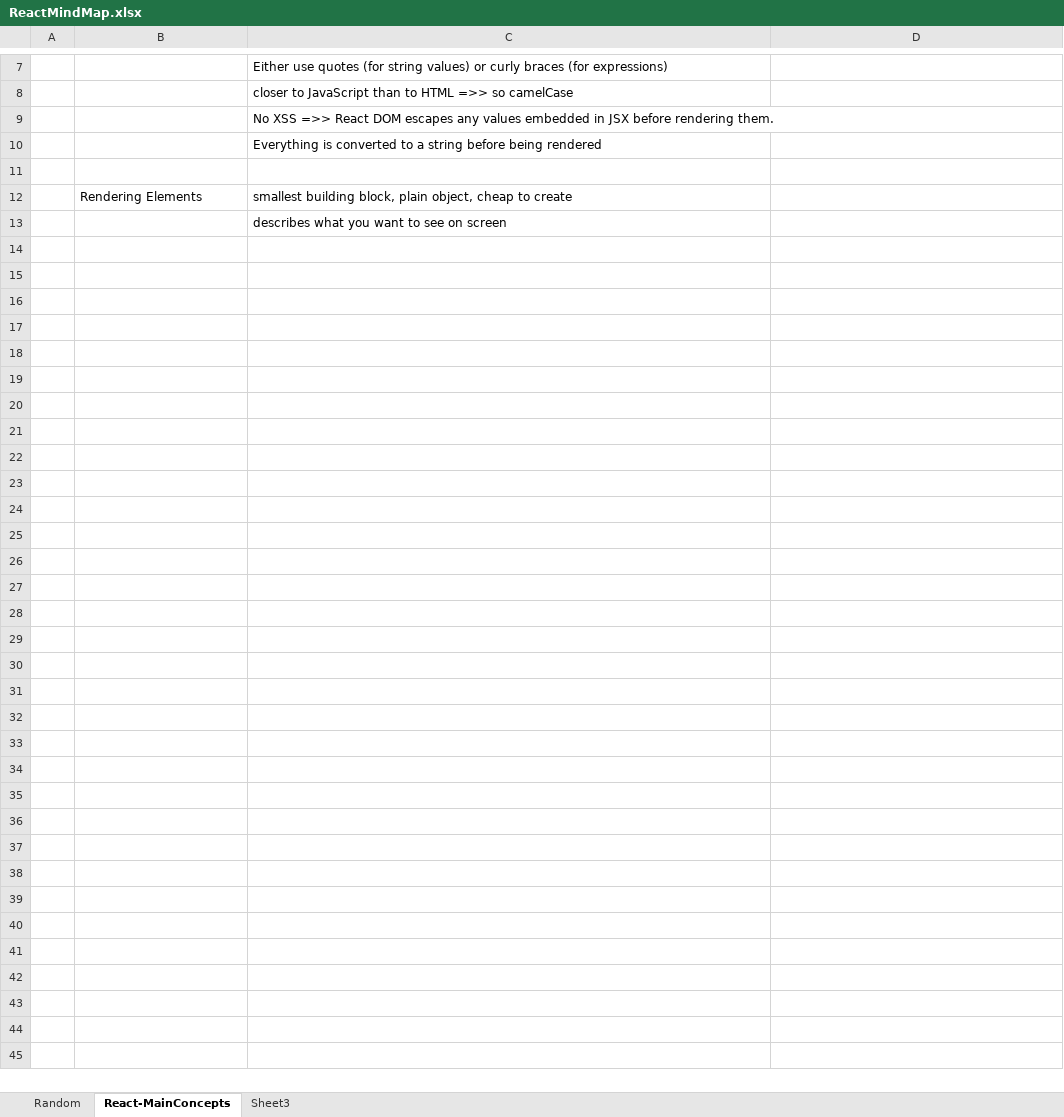
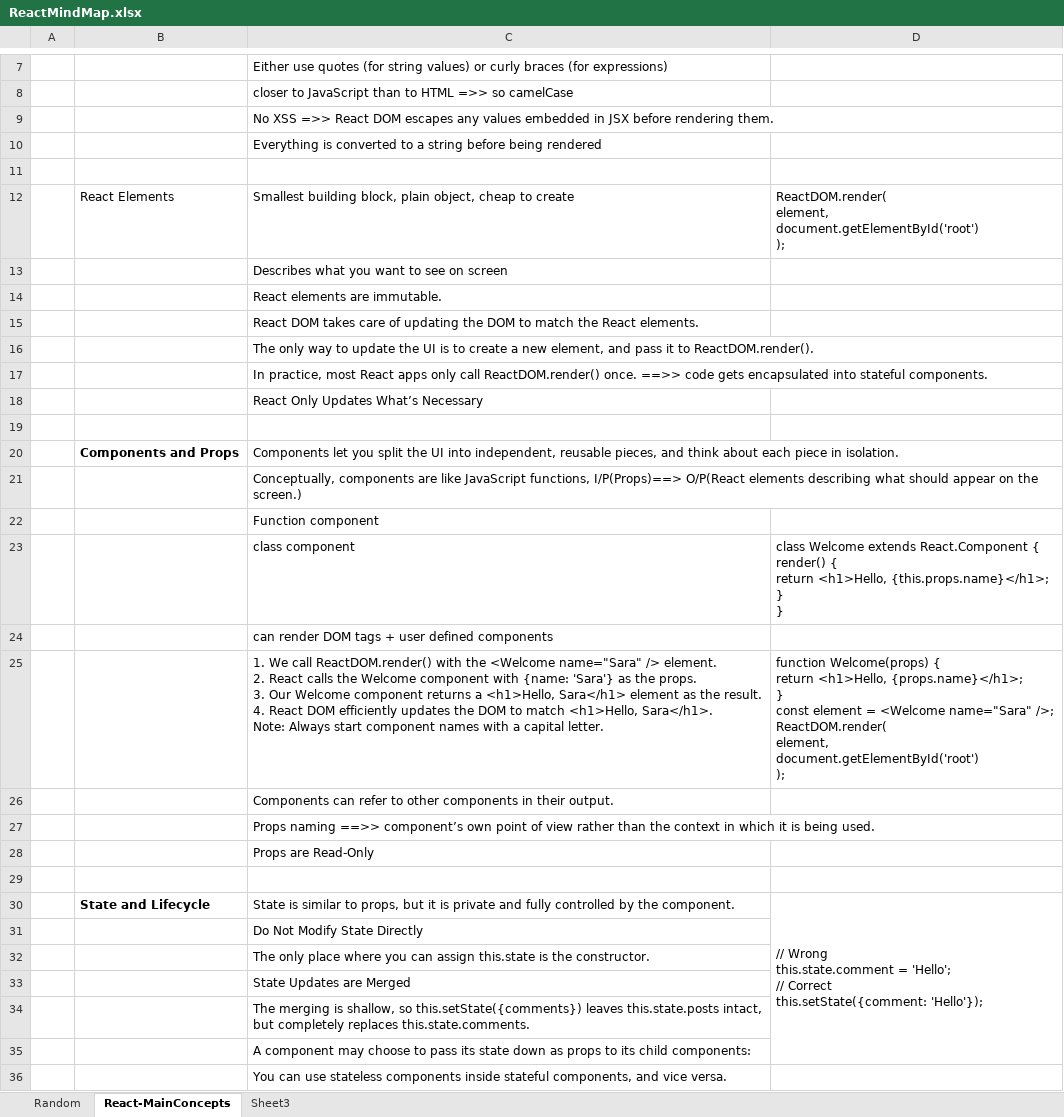
Before and after one commit to ghanlohar/ReactJS, an Excel workbook: ReactMindMap.xlsx, sheet React-MainConcepts, drawn as a sheet; only a part is shown, gaps mark what is left out; values as stored, in another font and other column widths than the file's, no borders; conditional formats not drawn; addresses are those after the commit; ↵ is a line break in a cell; the diff names each change by its address in the sheet, - before the commit and + after, or states it on an @@ line.

Commit message:
upto State and Lifecycle

```diff
--- a/ReactMindMap.xlsx (sheet React-MainConcepts)
+++ b/ReactMindMap.xlsx (sheet React-MainConcepts)
+row 12:  | React Elements | Smallest building block, plain object, cheap to create | ReactDOM.render( ↵ element, ↵ document.getElementById('root') ↵ );
+row 13:  |  | Describes what you want to see on screen
+row 14:  |  | React elements are immutable.
+row 15:  |  | React DOM takes care of updating the DOM to match the React elements.
+row 16:  |  | The only way to update the UI is to create a new element, and pass it to ReactDOM.render().
+row 17:  |  | In practice, most React apps only call ReactDOM.render() once. ==>> code gets encapsulated into stateful components.
+row 18:  |  | React Only Updates What’s Necessary
-row 19:  | Rendering Elements | smallest building block, plain object, cheap to create
+row 19: (empty)
+row 20:  | Components and Props | Components let you split the UI into independent, reusable pieces, and think about each piece in isolation.
-C21: describes what you want to see on screen
+C21: Conceptually, components are like JavaScript functions, I/P(Props)==> O/P(React elements describing what should appear on the screen.)
+row 22:  |  | Function component
+row 23:  |  | class component | class Welcome extends React.Component { ↵ render() { ↵ return <h1>Hello, {this.props.name}</h1>; ↵ } ↵ }
+row 24:  |  | can render DOM tags + user defined components
+row 25:  |  | 1. We call ReactDOM.render() with the <Welcome name="Sara" /> element. ↵ 2. React calls the Welcome component with {name: 'Sara'} as the props. ↵ 3. Our Welcome component returns a <h1>Hello, Sara</h1> element as the result. ↵ 4. React DOM efficiently updates the DOM to match <h1>Hello, Sara</h1>. ↵ Note: Always start component names with a capital letter. | function Welcome(props) { ↵ return <h1>Hello, {props.name}</h1>; ↵ } ↵ const element = <Welcome name="Sara" />; ↵ ReactDOM.render( ↵ element, ↵ document.getElementById('root') ↵ );
+row 26:  |  | Components can refer to other components in their output.
+row 27:  |  | Props naming ==>> component’s own point of view rather than the context in which it is being used.
+row 28:  |  | Props are Read-Only
+row 29: (empty)
+row 30:  | State and Lifecycle | State is similar to props, but it is private and fully controlled by the component. | // Wrong ↵ this.state.comment = 'Hello'; ↵ // Correct ↵ this.setState({comment: 'Hello'});
+row 31:  |  | Do Not Modify State Directly
+row 32:  |  | The only place where you can assign this.state is the constructor.
+row 33:  |  | State Updates are Merged
+row 34:  |  | The merging is shallow, so this.setState({comments}) leaves this.state.posts intact, but completely replaces this.state.comments.
+row 35:  |  | A component may choose to pass its state down as props to its child components:
+row 36:  |  | You can use stateless components inside stateful components, and vice versa.
```
